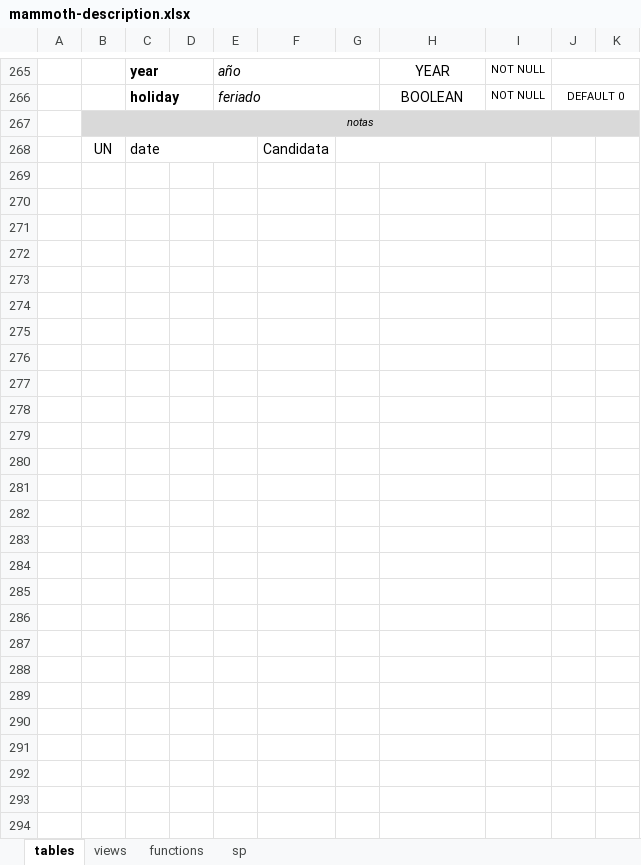
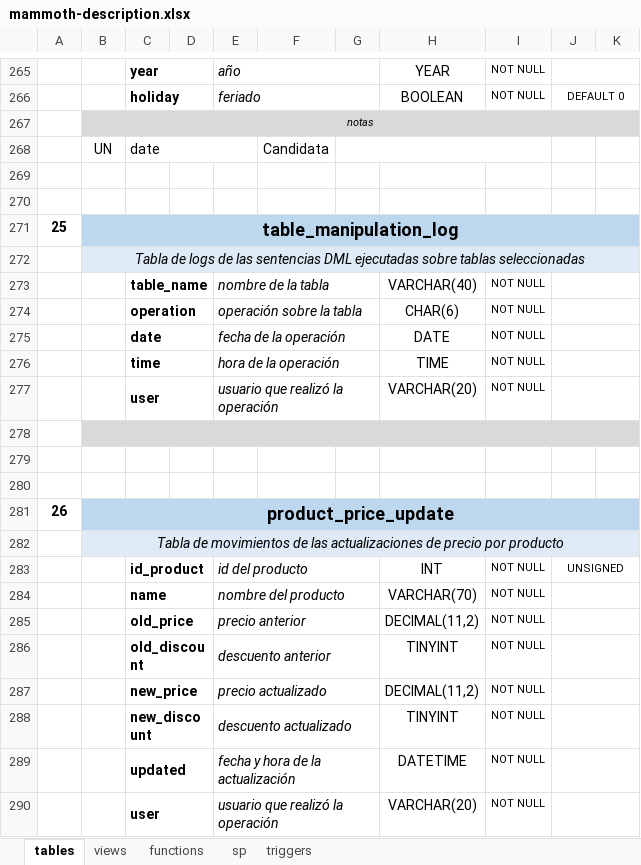
Before and after one commit to SerePrec/ecommerce-sql-database, an Excel workbook: mammoth-description.xlsx, sheet tables, drawn as a sheet; only a part is shown, gaps mark what is left out; values as stored, in another font and other column widths than the file's, no borders; the diff names each change by its address in the sheet, - before the commit and + after, or states it on an @@ line.

```diff
--- a/mammoth-description.xlsx (sheet tables)
+++ b/mammoth-description.xlsx (sheet tables)
+sheet tab: triggers
+row 269: (empty)
+row 270: (empty)
+row 271: 25 | table_manipulation_log
+row 272:  | Tabla de logs de las sentencias DML ejecutadas sobre tablas seleccionadas
+row 273:  |  | table_name |  | nombre de la tabla |  |  | VARCHAR(40) | NOT NULL
+row 274:  |  | operation |  | operación sobre la tabla |  |  | CHAR(6) | NOT NULL
+row 275:  |  | date |  | fecha de la operación |  |  | DATE | NOT NULL
+row 276:  |  | time |  | hora de la operación |  |  | TIME | NOT NULL
+row 277:  |  | user |  | usuario que realizó la operación |  |  | VARCHAR(20) | NOT NULL
+row 278: (empty)
+row 279: (empty)
+row 280: (empty)
+row 281: 26 | product_price_update
+row 282:  | Tabla de movimientos de las actualizaciones de precio por producto
+row 283:  |  | id_product |  | id del producto |  |  | INT | NOT NULL | UNSIGNED
+row 284:  |  | name |  | nombre del producto |  |  | VARCHAR(70) | NOT NULL
+row 285:  |  | old_price |  | precio anterior |  |  | DECIMAL(11,2) | NOT NULL
+row 286:  |  | old_discount |  | descuento anterior |  |  | TINYINT | NOT NULL
+row 287:  |  | new_price |  | precio actualizado |  |  | DECIMAL(11,2) | NOT NULL
+row 288:  |  | new_discount |  | descuento actualizado |  |  | TINYINT | NOT NULL
+row 289:  |  | updated |  | fecha y hora de la actualización |  |  | DATETIME | NOT NULL
+row 290:  |  | user |  | usuario que realizó la operación |  |  | VARCHAR(20) | NOT NULL
```
Also changed, not shown: 8 other files.
